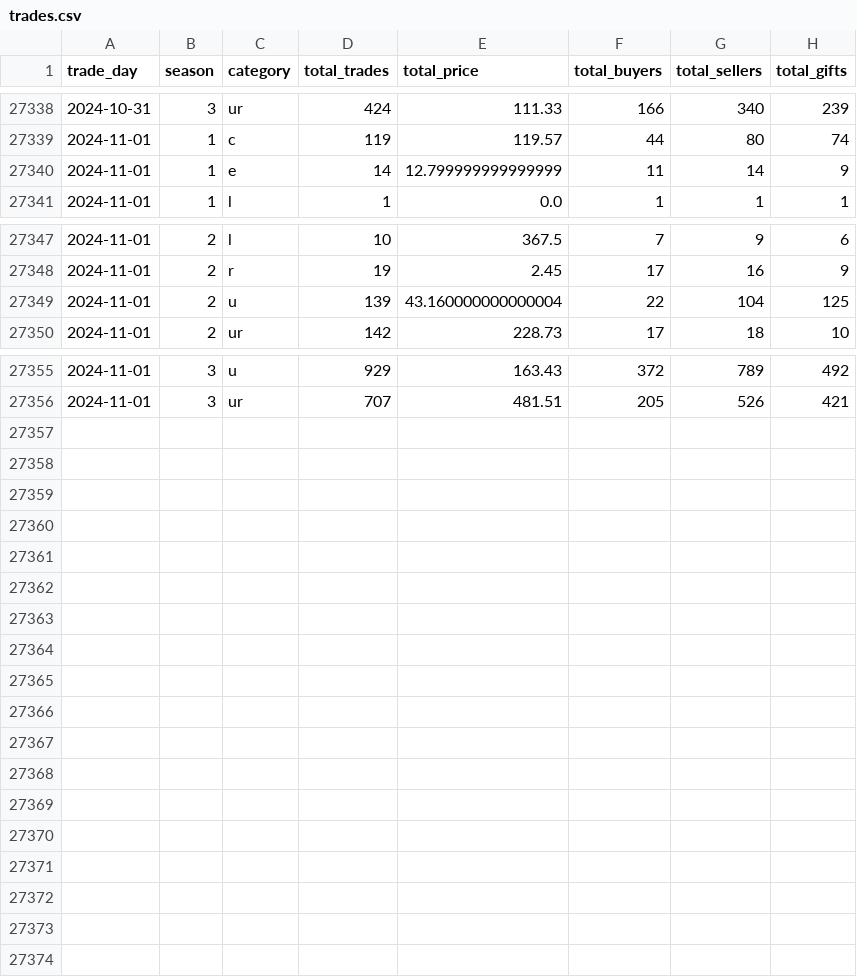
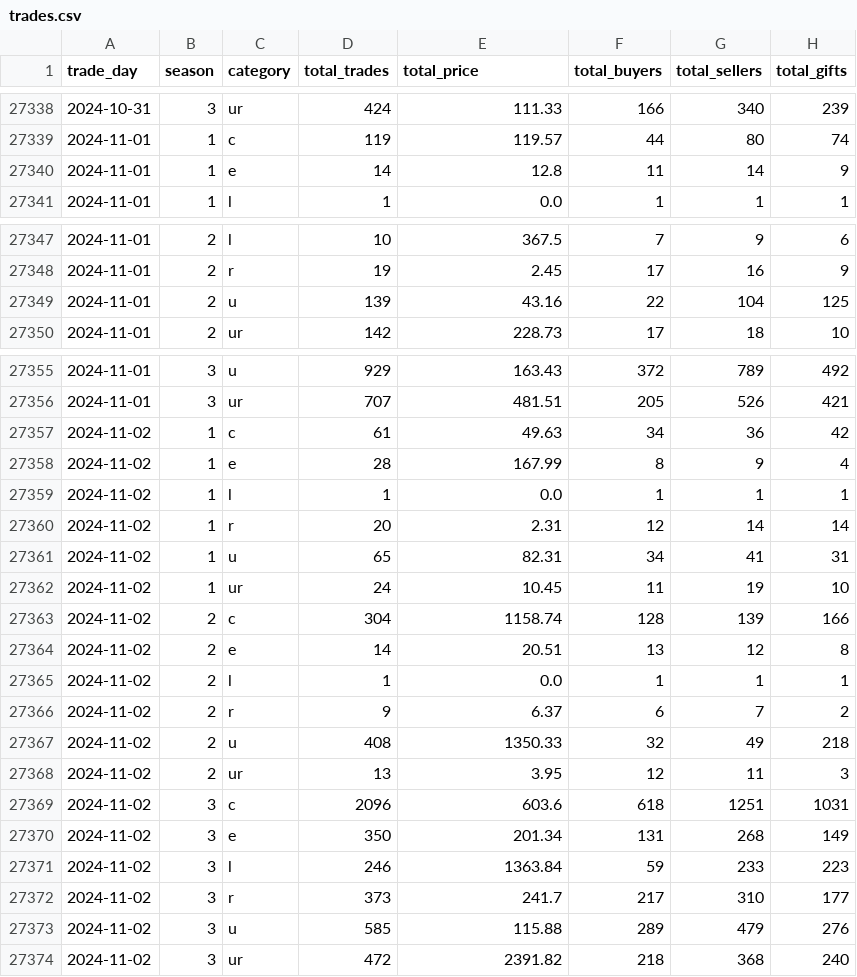
Before and after one commit to Kractero/himari, a CSV file: files/trades.csv, drawn as a sheet; only a part is shown, gaps mark what is left out.

```diff
--- a/files/trades.csv
+++ b/files/trades.csv
@@ -27339,3 +27339,3 @@ trade_day,season,category,total_trades,total_price,total_buyers,total_sellers,to
 2024-11-01,1,c,119,119.57,44,80,74
-2024-11-01,1,e,14,12.799999999999999,11,14,9
+2024-11-01,1,e,14,12.8,11,14,9
 2024-11-01,1,l,1,0.0,1,1,1
@@ -27348,3 +27348,3 @@ trade_day,season,category,total_trades,total_price,total_buyers,total_sellers,to
 2024-11-01,2,r,19,2.45,17,16,9
-2024-11-01,2,u,139,43.160000000000004,22,104,125
+2024-11-01,2,u,139,43.16,22,104,125
 2024-11-01,2,ur,142,228.73,17,18,10
@@ -27356 +27356,19 @@ trade_day,season,category,total_trades,total_price,total_buyers,total_sellers,to
 2024-11-01,3,ur,707,481.51,205,526,421
+2024-11-02,1,c,61,49.63,34,36,42
+2024-11-02,1,e,28,167.99,8,9,4
+2024-11-02,1,l,1,0.0,1,1,1
+2024-11-02,1,r,20,2.31,12,14,14
+2024-11-02,1,u,65,82.31,34,41,31
+2024-11-02,1,ur,24,10.45,11,19,10
+2024-11-02,2,c,304,1158.74,128,139,166
+2024-11-02,2,e,14,20.51,13,12,8
+2024-11-02,2,l,1,0.0,1,1,1
+2024-11-02,2,r,9,6.37,6,7,2
+2024-11-02,2,u,408,1350.33,32,49,218
+2024-11-02,2,ur,13,3.95,12,11,3
+2024-11-02,3,c,2096,603.6,618,1251,1031
+2024-11-02,3,e,350,201.34,131,268,149
+2024-11-02,3,l,246,1363.84,59,233,223
+2024-11-02,3,r,373,241.7,217,310,177
+2024-11-02,3,u,585,115.88,289,479,276
+2024-11-02,3,ur,472,2391.82,218,368,240
```
Also changed, not shown: 15 other files.
